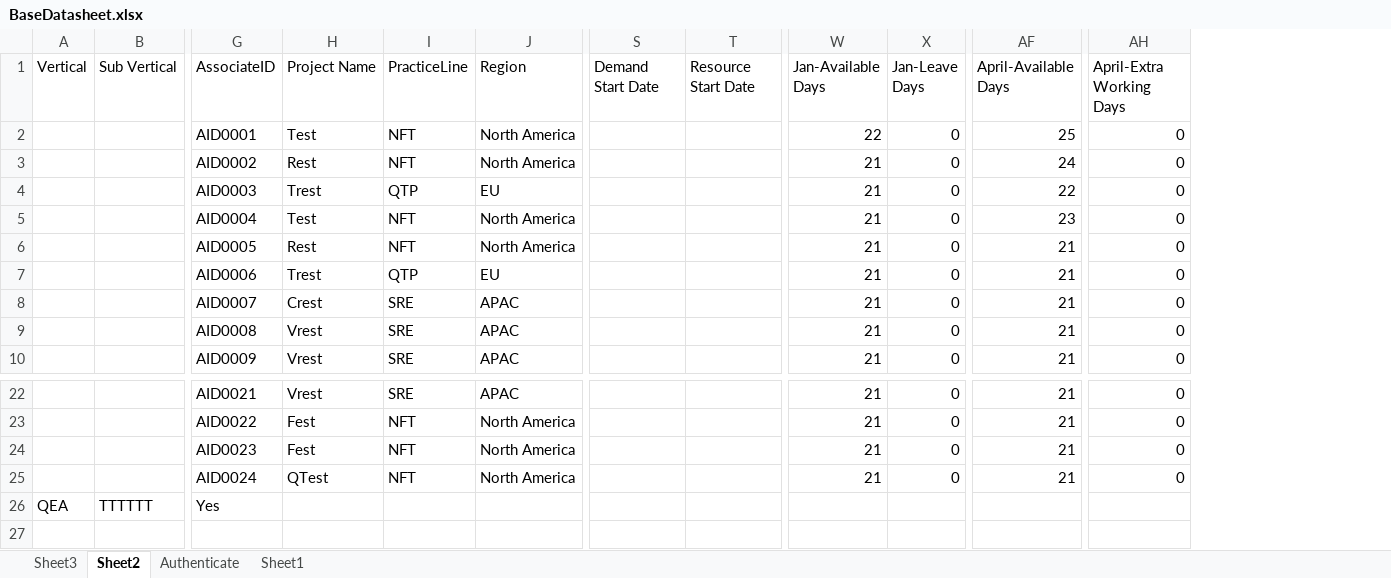
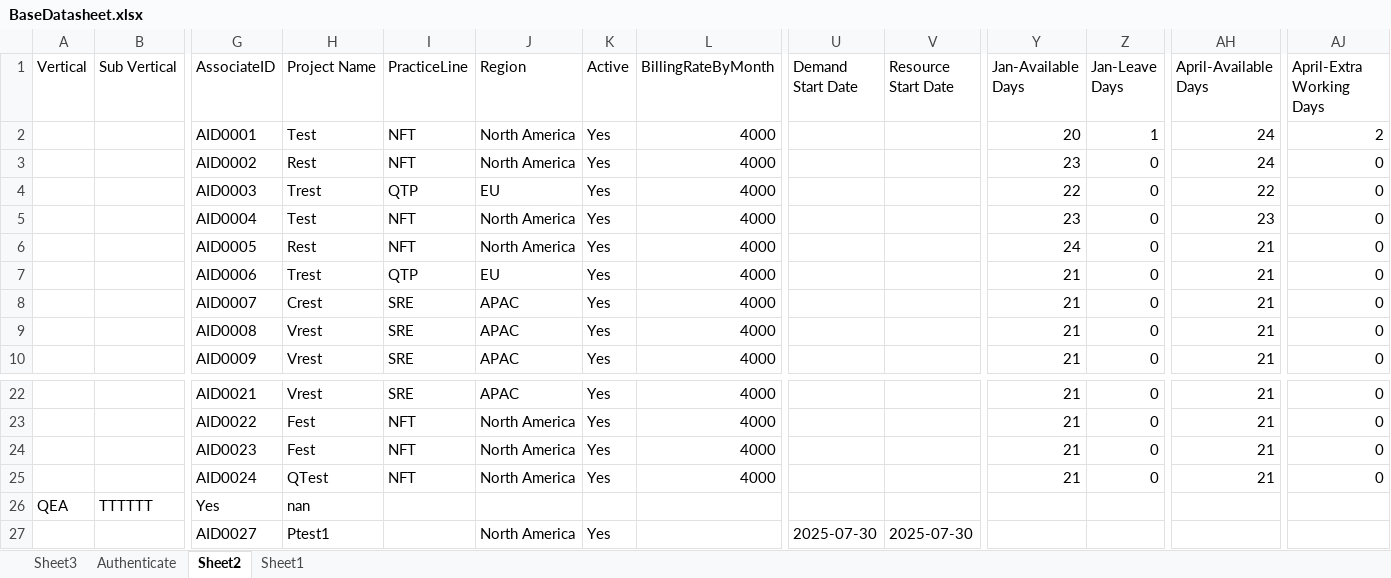
Before and after one commit to PerfTestOps/MyVibe, an Excel workbook: BaseDatasheet.xlsx, sheet Sheet2, drawn as a sheet; only a part is shown, gaps mark what is left out; values as stored, in another font and other column widths than the file's, no borders; charts and pictures not drawn; addresses are those after the commit; rows hold the shown columns only; the diff names each change by its address in the sheet, - before the commit and + after, or states it on an @@ line.

```diff
--- a/BaseDatasheet.xlsx (sheet Sheet2)
+++ b/BaseDatasheet.xlsx (sheet Sheet2)
@@ sheet tab order changed: Sheet3 | Authenticate | Sheet2 | Sheet1 @@
+column K (Active), rows 2-10: all Yes; rows 22-25: all Yes
+column L (BillingRateByMonth), rows 2-10: all 4000; rows 22-25: all 4000
-Y2 (Jan-Available Days): 22
+Y2 (Jan-Available Days): 20
-Z2 (Jan-Leave Days): 0
+Z2 (Jan-Leave Days): 1
-AH2 (April-Available Days): 25
+AH2 (April-Available Days): 24
-AJ2 (April-Extra Working Days): 0
+AJ2 (April-Extra Working Days): 2
-Y3 (Jan-Available Days): 21
+Y3 (Jan-Available Days): 23
-Y4 (Jan-Available Days): 21
+Y4 (Jan-Available Days): 22
-Y5 (Jan-Available Days): 21
+Y5 (Jan-Available Days): 23
-Y6 (Jan-Available Days): 21
+Y6 (Jan-Available Days): 24
-H26 (Project Name): (empty)
+H26 (Project Name): nan
+row 27:  |  | AID0027 | Ptest1 |  | North America | Yes |  | 2025-07-30 | 2025-07-30
```
Also changed, not shown: sheet Sheet1, charts or pictures, 5 other files.
